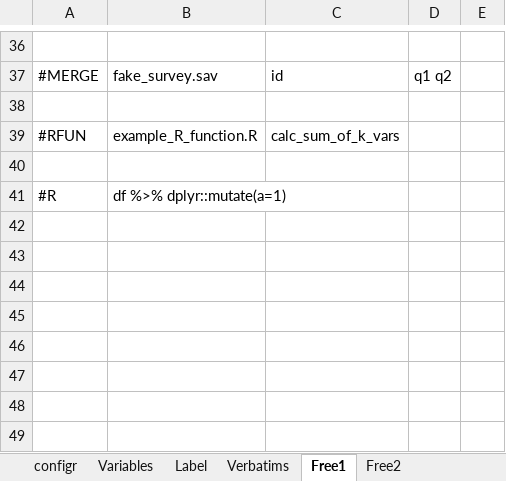
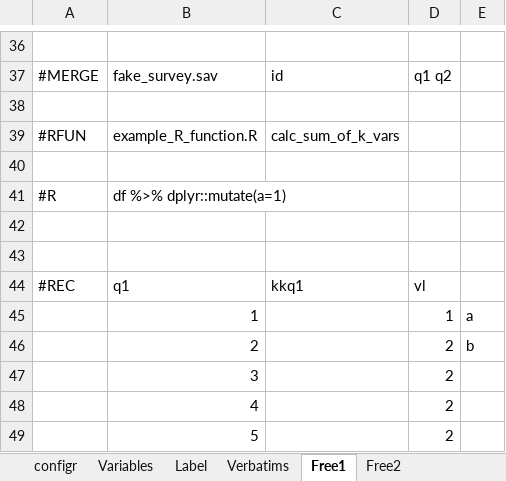
Before and after one commit to urswilke/datadaptor, an Excel workbook: inst/extdata/mapping.xlsx, sheet Free1, drawn as a sheet; only a part is shown, gaps mark what is left out; values as stored, in another font and other column widths than the file's, no borders; the diff names each change by its address in the sheet, - before the commit and + after, or states it on an @@ line.

Commit message:
also allow  #REC for recoding to new values by providing multiple lines mapping on the same new value and taking the new value label from the first line

```diff
--- a/inst/extdata/mapping.xlsx (sheet Free1)
+++ b/inst/extdata/mapping.xlsx (sheet Free1)
+row 42: (empty)
+row 43: (empty)
+row 44: #REC | q1 | kkq1 | vl
+row 45:  | 1 |  | 1 | a
+row 46:  | 2 |  | 2 | b
+row 47:  | 3 |  | 2
+row 48:  | 4 |  | 2
+row 49:  | 5 |  | 2
```
Also changed, not shown: 3 other files.
